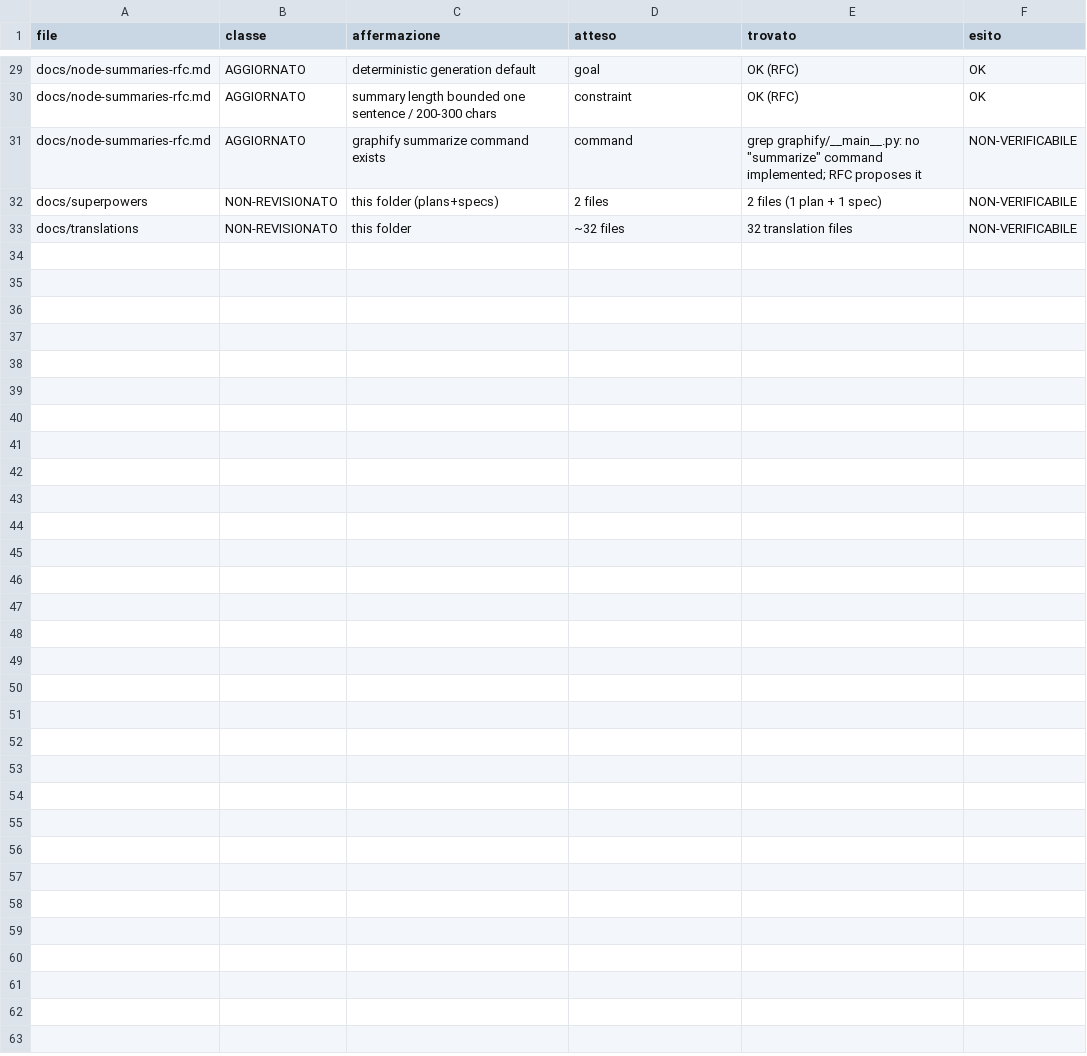
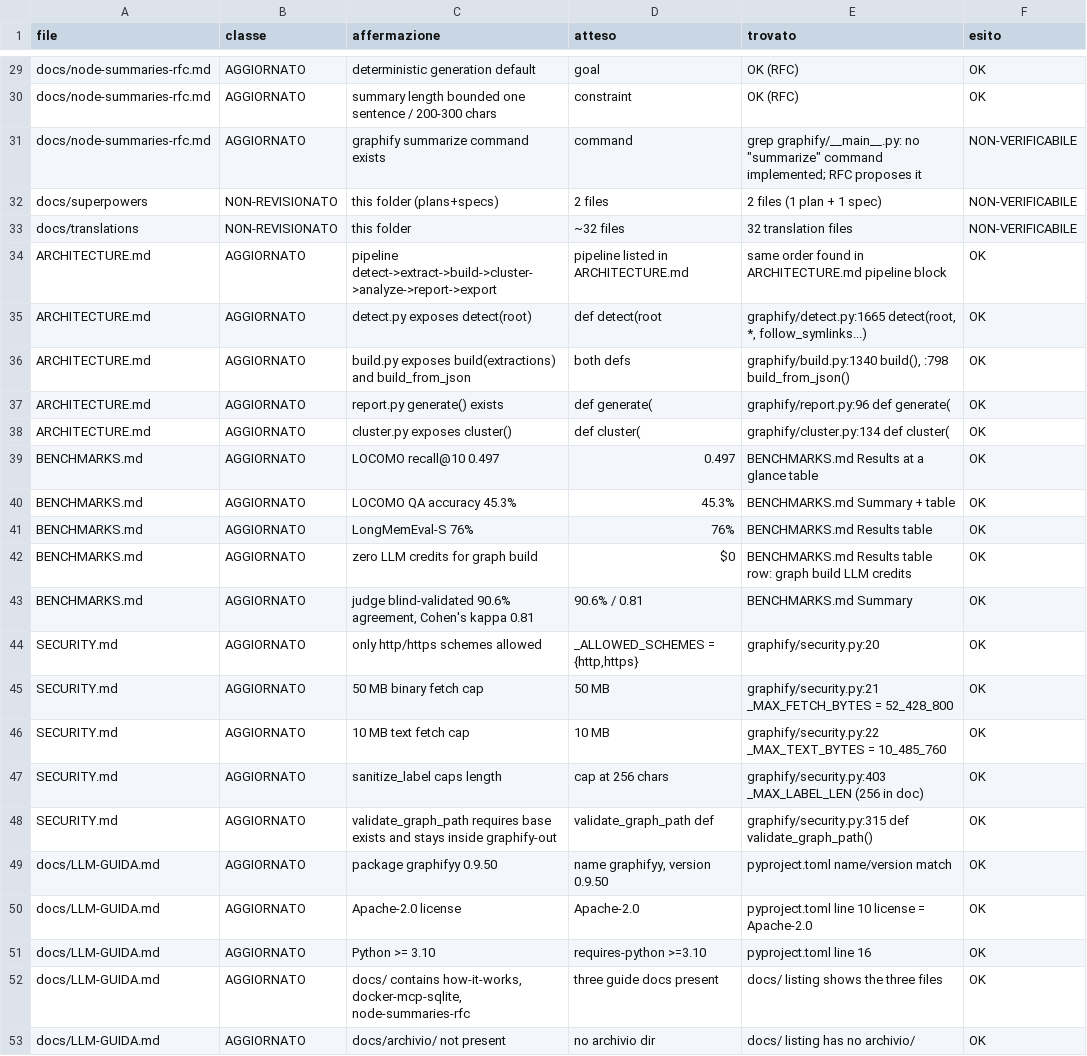
Before and after one commit to obi2kenobi/graphify, a TSV file: docs/_revisione.tsv, drawn as a sheet; only a part is shown, gaps mark what is left out; the diff names each change by its address in the sheet, - before the commit and + after, or states it on an @@ line.

```diff
--- a/docs/_revisione.tsv
+++ b/docs/_revisione.tsv
+row 34: ARCHITECTURE.md | AGGIORNATO | pipeline detect->extract->build->cluster->analyze->report->export | pipeline listed in ARCHITECTURE.md | same order found in ARCHITECTURE.md pipeline block | OK
+row 35: ARCHITECTURE.md | AGGIORNATO | detect.py exposes detect(root) | def detect(root | graphify/detect.py:1665 detect(root, *, follow_symlinks...) | OK
+row 36: ARCHITECTURE.md | AGGIORNATO | build.py exposes build(extractions) and build_from_json | both defs | graphify/build.py:1340 build(), :798 build_from_json() | OK
+row 37: ARCHITECTURE.md | AGGIORNATO | report.py generate() exists | def generate( | graphify/report.py:96 def generate( | OK
+row 38: ARCHITECTURE.md | AGGIORNATO | cluster.py exposes cluster() | def cluster( | graphify/cluster.py:134 def cluster( | OK
+row 39: BENCHMARKS.md | AGGIORNATO | LOCOMO recall@10 0.497 | 0.497 | BENCHMARKS.md Results at a glance table | OK
+row 40: BENCHMARKS.md | AGGIORNATO | LOCOMO QA accuracy 45.3% | 45.3% | BENCHMARKS.md Summary + table | OK
+row 41: BENCHMARKS.md | AGGIORNATO | LongMemEval-S 76% | 76% | BENCHMARKS.md Results table | OK
+row 42: BENCHMARKS.md | AGGIORNATO | zero LLM credits for graph build | $0 | BENCHMARKS.md Results table row: graph build LLM credits | OK
+row 43: BENCHMARKS.md | AGGIORNATO | judge blind-validated 90.6% agreement, Cohen's kappa 0.81 | 90.6% / 0.81 | BENCHMARKS.md Summary | OK
+row 44: SECURITY.md | AGGIORNATO | only http/https schemes allowed | _ALLOWED_SCHEMES = {http,https} | graphify/security.py:20 | OK
+row 45: SECURITY.md | AGGIORNATO | 50 MB binary fetch cap | 50 MB | graphify/security.py:21 _MAX_FETCH_BYTES = 52_428_800 | OK
+row 46: SECURITY.md | AGGIORNATO | 10 MB text fetch cap | 10 MB | graphify/security.py:22 _MAX_TEXT_BYTES = 10_485_760 | OK
+row 47: SECURITY.md | AGGIORNATO | sanitize_label caps length | cap at 256 chars | graphify/security.py:403 _MAX_LABEL_LEN (256 in doc) | OK
+row 48: SECURITY.md | AGGIORNATO | validate_graph_path requires base exists and stays inside graphify-out | validate_graph_path def | graphify/security.py:315 def validate_graph_path() | OK
+row 49: docs/LLM-GUIDA.md | AGGIORNATO | package graphifyy 0.9.50 | name graphifyy, version 0.9.50 | pyproject.toml name/version match | OK
+row 50: docs/LLM-GUIDA.md | AGGIORNATO | Apache-2.0 license | Apache-2.0 | pyproject.toml line 10 license = Apache-2.0 | OK
+row 51: docs/LLM-GUIDA.md | AGGIORNATO | Python >= 3.10 | requires-python >=3.10 | pyproject.toml line 16 | OK
+row 52: docs/LLM-GUIDA.md | AGGIORNATO | docs/ contains how-it-works, docker-mcp-sqlite, node-summaries-rfc | three guide docs present | docs/ listing shows the three files | OK
+row 53: docs/LLM-GUIDA.md | AGGIORNATO | docs/archivio/ not present | no archivio dir | docs/ listing has no archivio/ | OK
```
Also changed, not shown: docs/_inventario.tsv, 3 other files.
